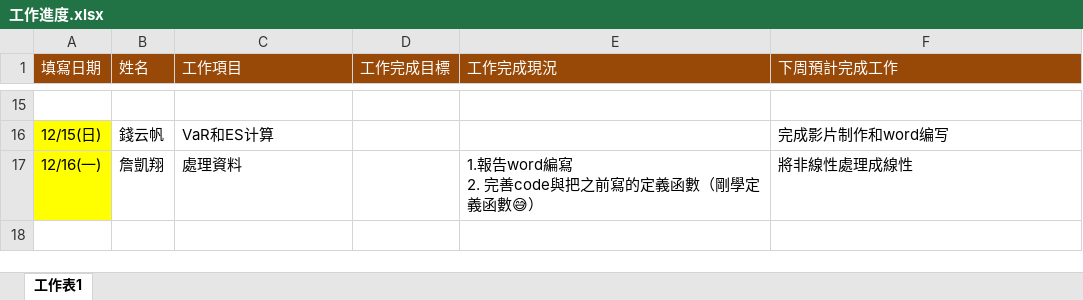
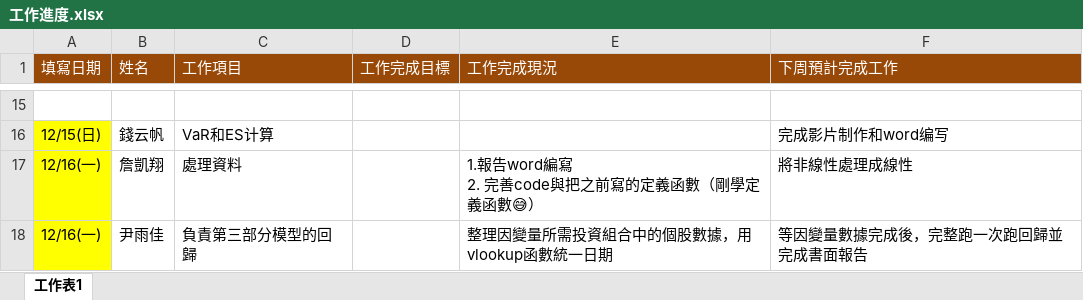
Before and after one commit to QuintusZhan/Nan_Shan_11-7, an Excel workbook: 工作進度.xlsx, sheet 工作表1, drawn as a sheet; only a part is shown, gaps mark what is left out; values as stored, in another font and other column widths than the file's, no borders; the diff names each change by its address in the sheet, - before the commit and + after, or states it on an @@ line.

Commit message:
Update 工作進度.xlsx

```diff
--- a/工作進度.xlsx (sheet 工作表1)
+++ b/工作進度.xlsx (sheet 工作表1)
+row 18: 12/16(一) | 尹雨佳 | 負責第三部分模型的回歸 |  | 整理因變量所需投資組合中的個股數據，用vlookup函數統一日期 | 等因變量數據完成後，完整跑一次跑回歸並完成書面報告
```
